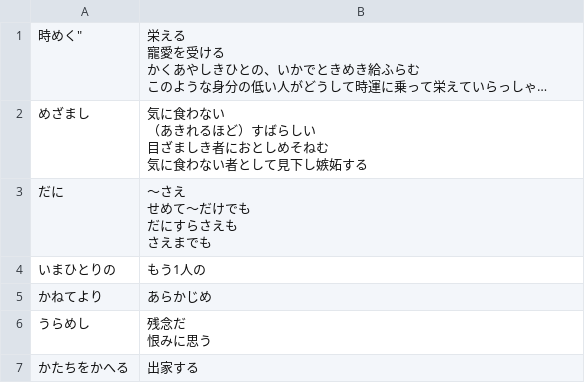
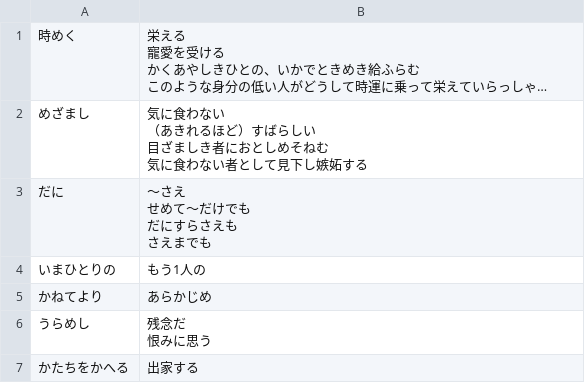
Before and after one commit to Ibunharuduun/vocabcards, a CSV file: old1.csv, drawn as a sheet; only a part is shown; long unchanged cells end in …; the diff names each change by its address in the sheet, - before the commit and + after, or states it on an @@ line.

Commit message:
Update old1.csv

```diff
--- a/old1.csv
+++ b/old1.csv
-A1: 時めく"
+A1: 時めく
```
